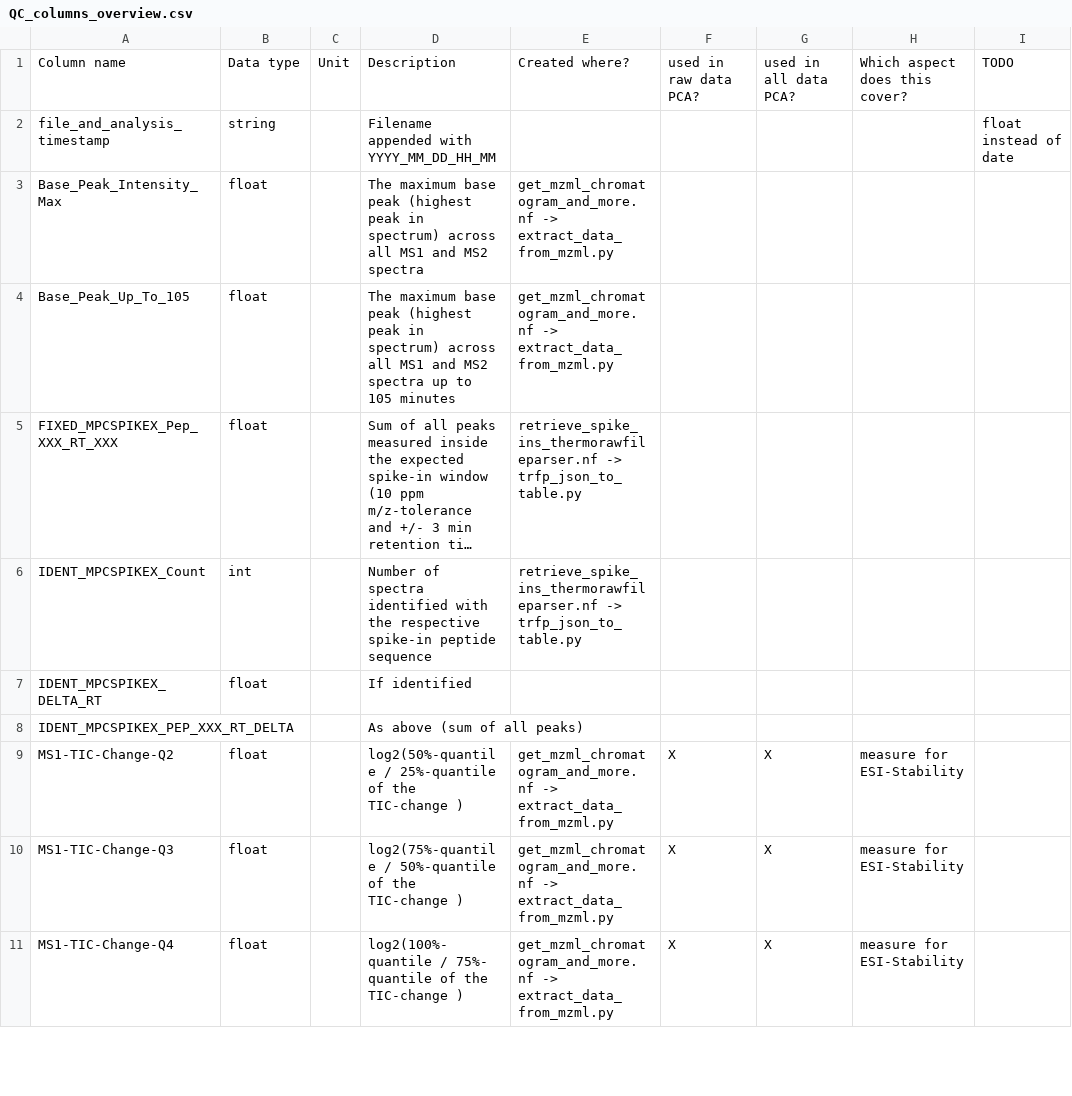
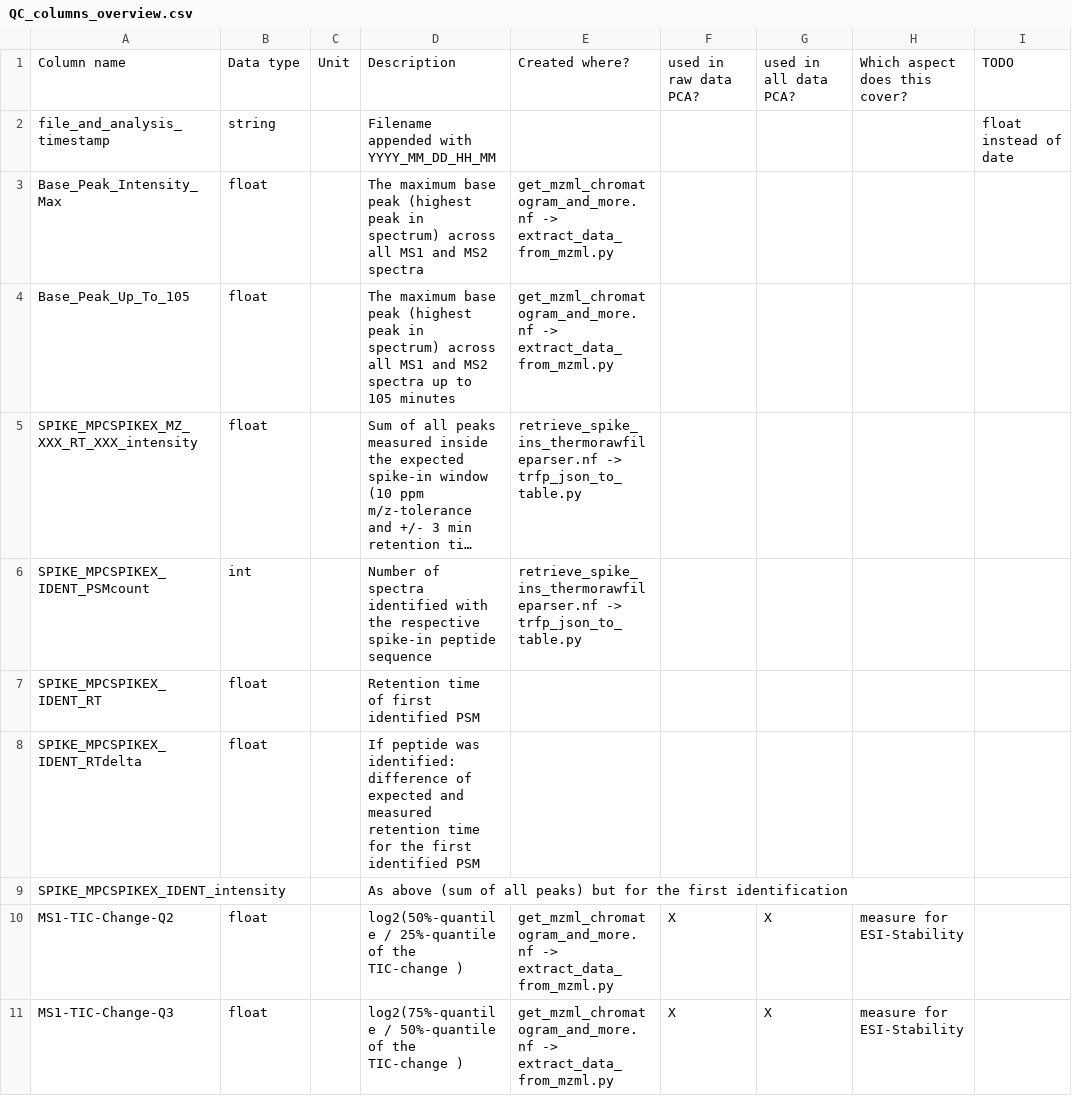
Before and after one commit to mpc-bioinformatics/McQuaC, a CSV file: docu/QC_columns_overview.csv, drawn as a sheet; only a part is shown; the shorter side is filled out with more unchanged rows; long unchanged cells end in …; removed rows and columns are numbered as before the commit, all else as after; the diff names each change by its address in the sheet, - before the commit and + after, or states it on an @@ line.

Commit message:
more clear naming of the spike columns

```diff
--- a/docu/QC_columns_overview.csv
+++ b/docu/QC_columns_overview.csv
-A5: FIXED_MPCSPIKEX_Pep_XXX_RT_XXX
+A5: SPIKE_MPCSPIKEX_MZ_XXX_RT_XXX_intensity
-A6: IDENT_MPCSPIKEX_Count
+A6: SPIKE_MPCSPIKEX_IDENT_PSMcount
-A7: IDENT_MPCSPIKEX_DELTA_RT
+A7: SPIKE_MPCSPIKEX_IDENT_RT
-D7: If identified
+D7: Retention time of first identified PSM
-row 8: IDENT_MPCSPIKEX_PEP_XXX_RT_DELTA |  |  | As above (sum of all peaks)
+row 8: SPIKE_MPCSPIKEX_IDENT_RTdelta | float |  | If peptide was identified: difference of expected and measured retention time for the first identified PSM
+row 9: SPIKE_MPCSPIKEX_IDENT_intensity |  |  | As above (sum of all peaks) but for the first identification
```
Also changed, not shown: 1 other file.
